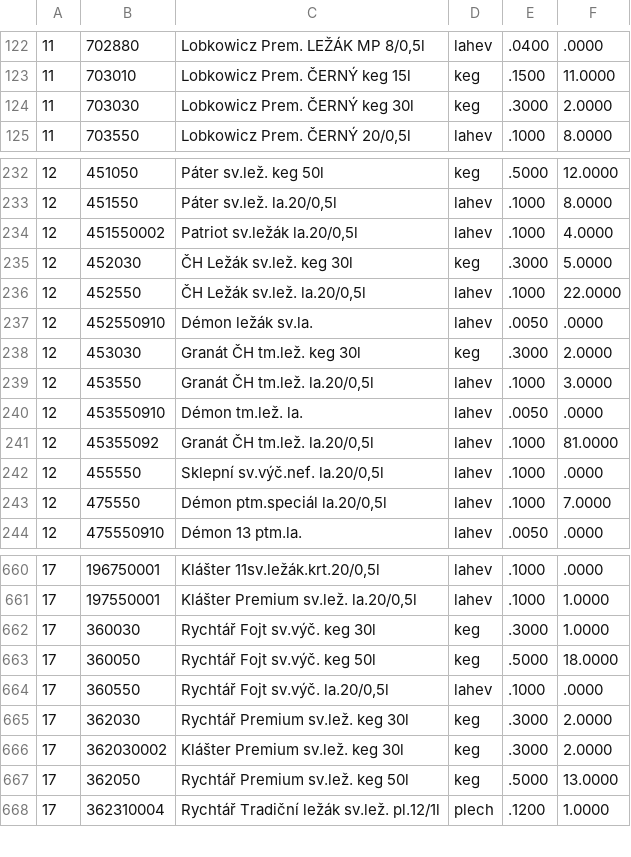
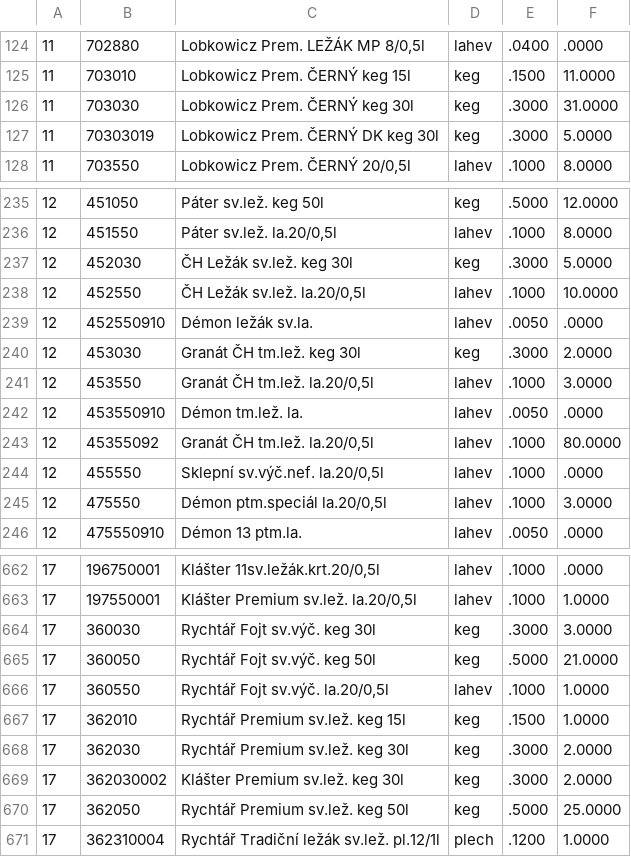
Before and after one commit to KBrewery/PLG_INVENTURA, a CSV file: Aktualni_stav_skladu.csv, drawn as a sheet; only a part is shown, gaps mark what is left out; the diff covers the shown part only.

Commit message:
Update Aktualni_stav_skladu.csv 25.11.2026

```diff
--- a/Aktualni_stav_skladu.csv
+++ b/Aktualni_stav_skladu.csv
@@ -123,3 +125,4 @@
 11;703010;Lobkowicz Prem. ČERNÝ keg 15l;keg;.1500;11.0000
-11;703030;Lobkowicz Prem. ČERNÝ keg 30l;keg;.3000;2.0000
+11;703030;Lobkowicz Prem. ČERNÝ keg 30l;keg;.3000;31.0000
+11;70303019;Lobkowicz Prem. ČERNÝ DK keg 30l;keg;.3000;5.0000
 11;703550;Lobkowicz Prem. ČERNÝ 20/0,5l;lahev;.1000;8.0000
@@ -233,5 +236,4 @@
 12;451550;Páter sv.lež. la.20/0,5l;lahev;.1000;8.0000
-12;451550002;Patriot sv.ležák la.20/0,5l;lahev;.1000;4.0000
 12;452030;ČH Ležák sv.lež. keg 30l;keg;.3000;5.0000
-12;452550;ČH Ležák sv.lež. la.20/0,5l;lahev;.1000;22.0000
+12;452550;ČH Ležák sv.lež. la.20/0,5l;lahev;.1000;10.0000
 12;452550910;Démon ležák sv.la.;lahev;.0050;.0000
@@ -240,5 +242,5 @@
 12;453550910;Démon tm.lež. la.;lahev;.0050;.0000
-12;45355092;Granát ČH tm.lež. la.20/0,5l;lahev;.1000;81.0000
+12;45355092;Granát ČH tm.lež. la.20/0,5l;lahev;.1000;80.0000
 12;455550;Sklepní sv.výč.nef. la.20/0,5l;lahev;.1000;.0000
-12;475550;Démon ptm.speciál la.20/0,5l;lahev;.1000;7.0000
+12;475550;Démon ptm.speciál la.20/0,5l;lahev;.1000;3.0000
 12;475550910;Démon 13 ptm.la.;lahev;.0050;.0000
@@ -661,8 +663,9 @@
 17;197550001;Klášter Premium sv.lež. la.20/0,5l;lahev;.1000;1.0000
-17;360030;Rychtář Fojt sv.výč. keg 30l;keg;.3000;1.0000
-17;360050;Rychtář Fojt sv.výč. keg 50l;keg;.5000;18.0000
-17;360550;Rychtář Fojt sv.výč. la.20/0,5l;lahev;.1000;.0000
+17;360030;Rychtář Fojt sv.výč. keg 30l;keg;.3000;3.0000
+17;360050;Rychtář Fojt sv.výč. keg 50l;keg;.5000;21.0000
+17;360550;Rychtář Fojt sv.výč. la.20/0,5l;lahev;.1000;1.0000
+17;362010;Rychtář Premium sv.lež. keg 15l;keg;.1500;1.0000
 17;362030;Rychtář Premium sv.lež. keg 30l;keg;.3000;2.0000
 17;362030002;Klášter Premium sv.lež. keg 30l;keg;.3000;2.0000
-17;362050;Rychtář Premium sv.lež. keg 50l;keg;.5000;13.0000
+17;362050;Rychtář Premium sv.lež. keg 50l;keg;.5000;25.0000
 17;362310004;Rychtář Tradiční ležák sv.lež.  pl.12/1l;plech;.1200;1.0000
```
Also changed, not shown: 2 added rows, 1 removed row and 96 edited cells elsewhere in this file.
